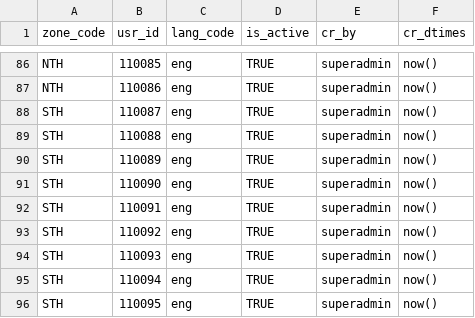
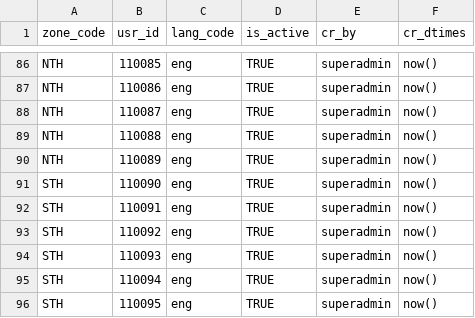
Before and after one commit to ckm007/otpmanager-new, a CSV file: db_scripts/mosip_master/dml/master-zone_user.csv, drawn as a sheet; only a part is shown, gaps mark what is left out; the diff covers the shown part only.

```diff
--- a/db_scripts/mosip_master/dml/master-zone_user.csv
+++ b/db_scripts/mosip_master/dml/master-zone_user.csv
@@ -87,5 +87,5 @@ NTH,110085,eng,TRUE,superadmin,now()
 NTH,110086,eng,TRUE,superadmin,now()
-STH,110087,eng,TRUE,superadmin,now()
-STH,110088,eng,TRUE,superadmin,now()
-STH,110089,eng,TRUE,superadmin,now()
+NTH,110087,eng,TRUE,superadmin,now()
+NTH,110088,eng,TRUE,superadmin,now()
+NTH,110089,eng,TRUE,superadmin,now()
 STH,110090,eng,TRUE,superadmin,now()
```
Also changed, not shown: 30 added rows elsewhere in this file, db_scripts/mosip_master/dml/master-reg_center_user.csv, db_scripts/mosip_master/dml/master-reg_center_user_h.csv, 12 other files.
